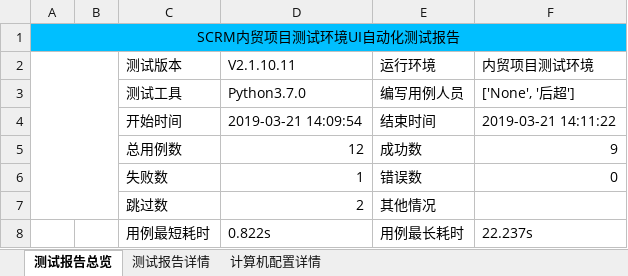
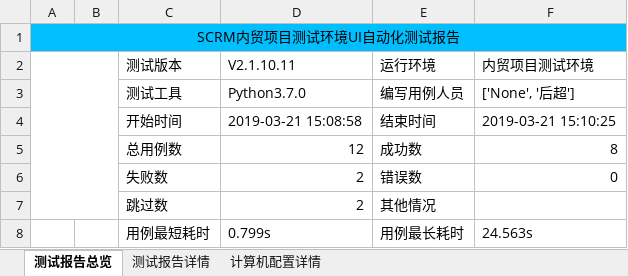
Before and after one commit to houc/MyCode, an Excel workbook: report/ExcelReport.xlsx, sheet 测试报告总览, drawn as a sheet; values as stored, in another font and other column widths than the file's, no borders; charts and pictures not drawn; the diff names each change by its address in the sheet, - before the commit and + after, or states it on an @@ line.

```diff
--- a/report/ExcelReport.xlsx (sheet 测试报告总览)
+++ b/report/ExcelReport.xlsx (sheet 测试报告总览)
-D4 (V2.1.10.11): 2019-03-21 14:09:54
+D4 (V2.1.10.11): 2019-03-21 15:08:58
-F4 (内贸项目测试环境): 2019-03-21 14:11:22
+F4 (内贸项目测试环境): 2019-03-21 15:10:25
-F5 (内贸项目测试环境): 9
+F5 (内贸项目测试环境): 8
-D6 (V2.1.10.11): 1
+D6 (V2.1.10.11): 2
-D8 (V2.1.10.11): 0.822s
+D8 (V2.1.10.11): 0.799s
-F8 (内贸项目测试环境): 22.237s
+F8 (内贸项目测试环境): 24.563s
```
Also changed, not shown: sheet 测试报告详情, sheet 计算机配置详情, charts or pictures, 3 other files.
